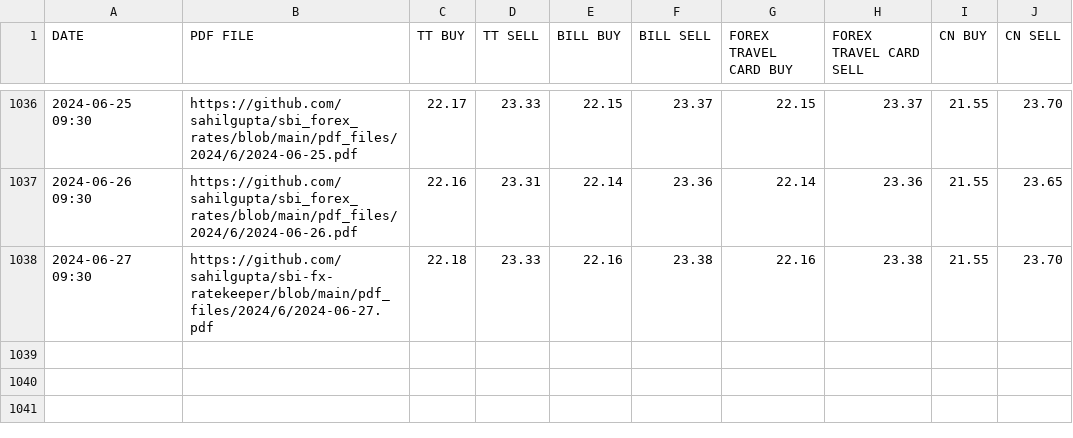
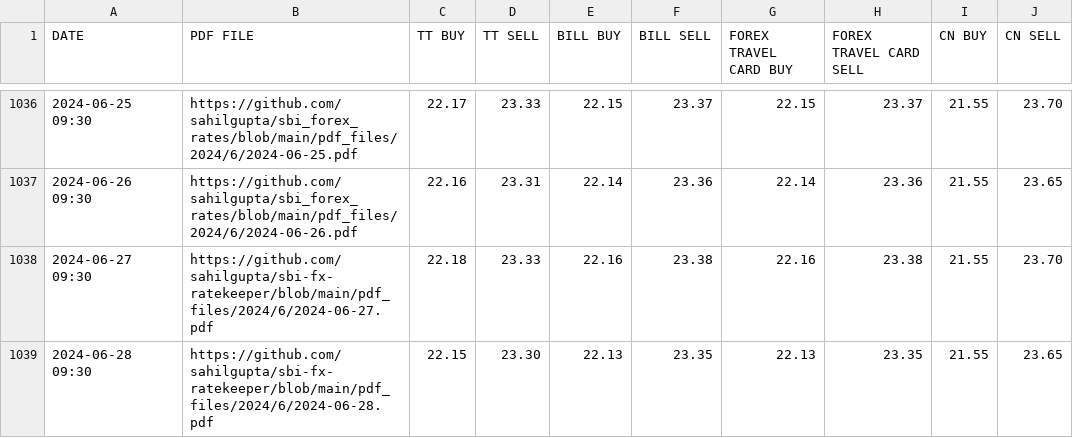
Before and after one commit to sahilgupta/sbi-fx-ratekeeper, a CSV file: csv_files/SBI_REFERENCE_RATES_AED.csv, drawn as a sheet; only a part is shown, gaps mark what is left out.

```diff
--- a/csv_files/SBI_REFERENCE_RATES_AED.csv
+++ b/csv_files/SBI_REFERENCE_RATES_AED.csv
@@ -1038 +1038,2 @@ DATE,PDF FILE,TT BUY,TT SELL,BILL BUY,BILL SELL,FOREX TRAVEL CARD BUY,FOREX TRAV
 2024-06-27 09:30,https://github.com/sahilgupta/sbi-fx-ratekeeper/blob/main/pdf_files/2024/6/2024-06-27.pdf,22.18,23.33,22.16,23.38,22.16,23.38,21.55,23.70
+2024-06-28 09:30,https://github.com/sahilgupta/sbi-fx-ratekeeper/blob/main/pdf_files/2024/6/2024-06-28.pdf,22.15,23.30,22.13,23.35,22.13,23.35,21.55,23.65
```
Also changed, not shown: csv_files/SBI_REFERENCE_RATES_AUD.csv, csv_files/SBI_REFERENCE_RATES_BHD.csv, 29 other files.
